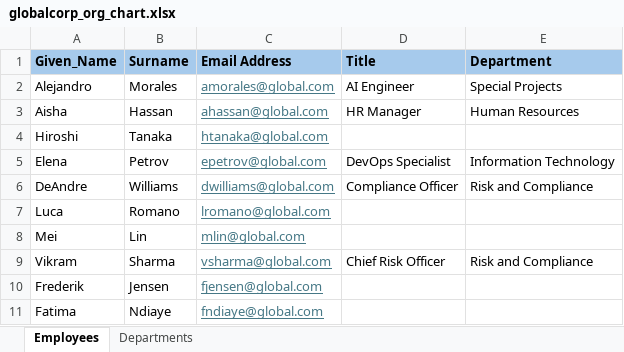
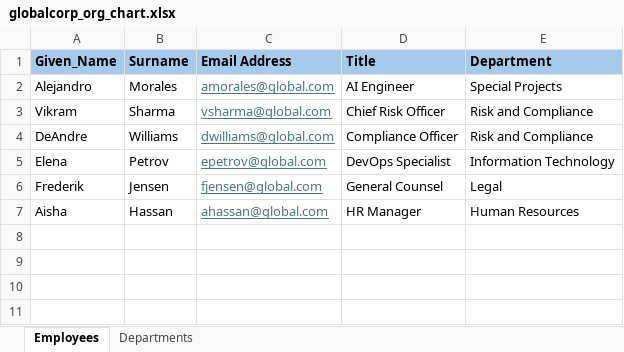
Before and after one commit to CloudPak-Outcomes/Outcomes-Projects, an Excel workbook: watsonx-governance-l4-deploy/configuration_lab_files/globalcorp_org_chart.xlsx, sheet Employees, drawn as a sheet; values as stored, in another font and other column widths than the file's, no borders; removed rows and columns are numbered as before the commit, all else as after; the diff names each change by its address in the sheet, - before the commit and + after, or states it on an @@ line.

Commit message:
Add files via upload

```diff
--- a/watsonx-governance-l4-deploy/configuration_lab_files/globalcorp_org_chart.xlsx (sheet Employees)
+++ b/watsonx-governance-l4-deploy/configuration_lab_files/globalcorp_org_chart.xlsx (sheet Employees)
@@ row 9 moved to row 3: Vikram @@
@@ row 6 moved to row 4: DeAndre @@
+row 6: Frederik | Jensen | fjensen@global.com | General Counsel | Legal
-row 4: Hiroshi | Tanaka | htanaka@global.com
-row 7: Luca | Romano | lromano@global.com
-row 8: Mei | Lin | mlin@global.com
-row 10: Frederik | Jensen | fjensen@global.com
-row 11: Fatima | Ndiaye | fndiaye@global.com
```
Also changed, not shown: sheet Departments.
